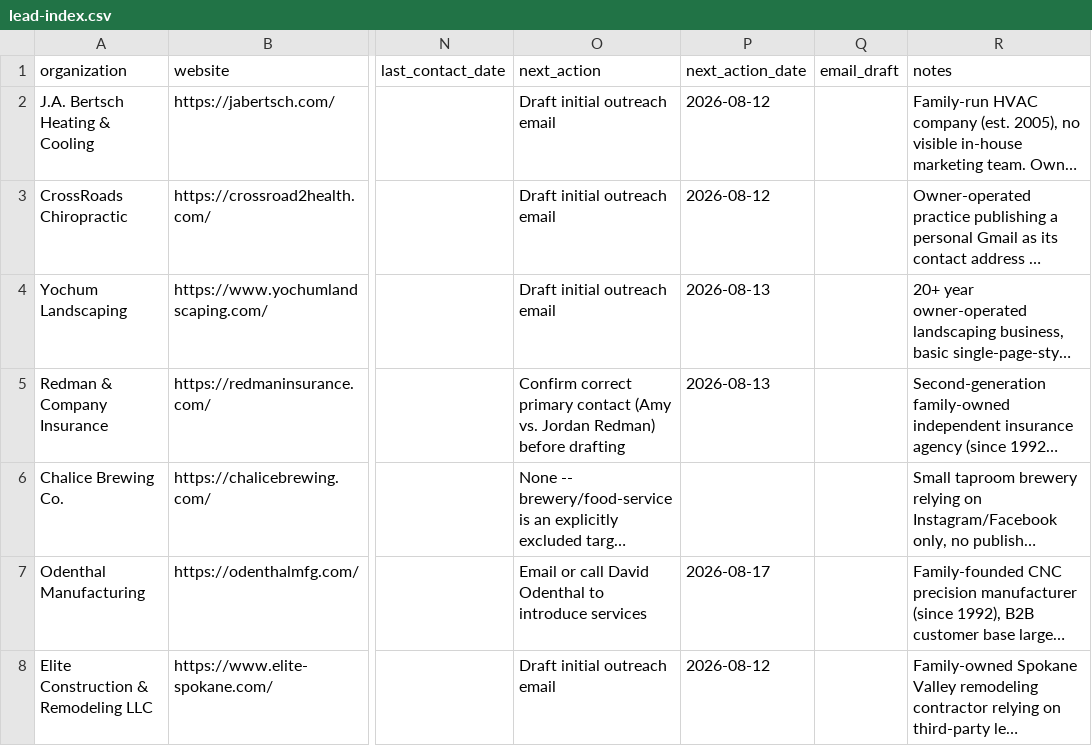
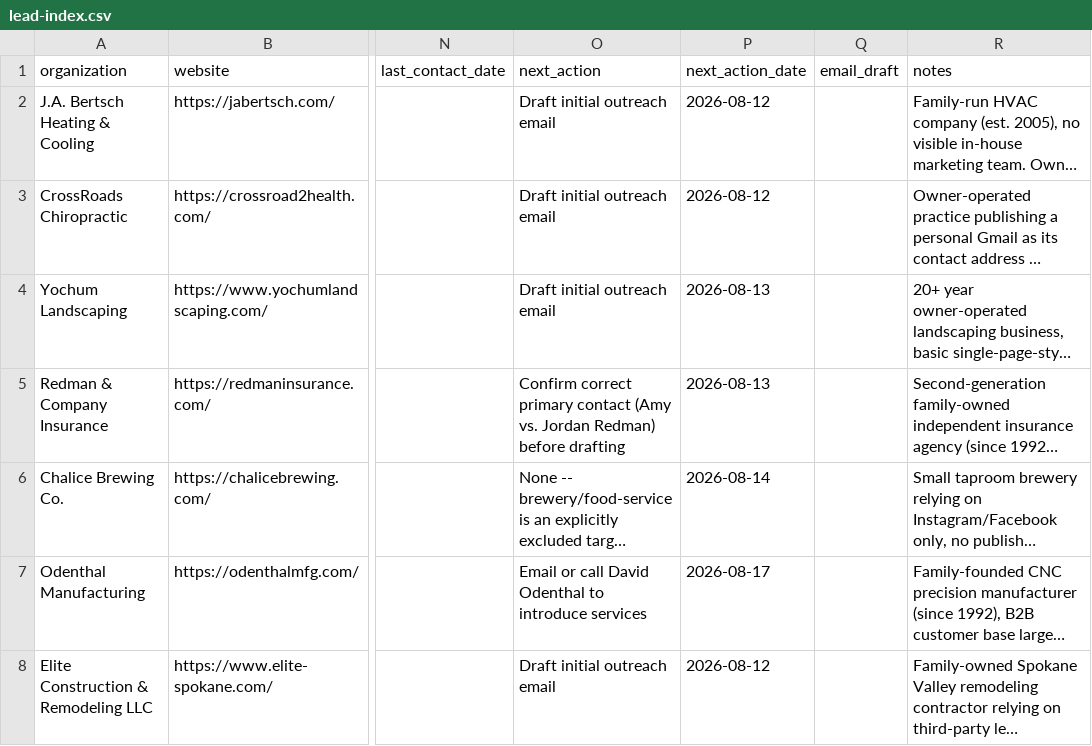
Before and after one commit to ordinarybrian/ai-lead-generator, a CSV file: project/leads/lead-index.csv, drawn as a sheet; only a part is shown, gaps mark what is left out; long unchanged cells end in …; the diff names each change by its address in the sheet, - before the commit and + after, or states it on an @@ line.

```diff
--- a/project/leads/lead-index.csv
+++ b/project/leads/lead-index.csv
-P6 (next_action_date): (empty)
+P6 (next_action_date): 2026-08-14
```
